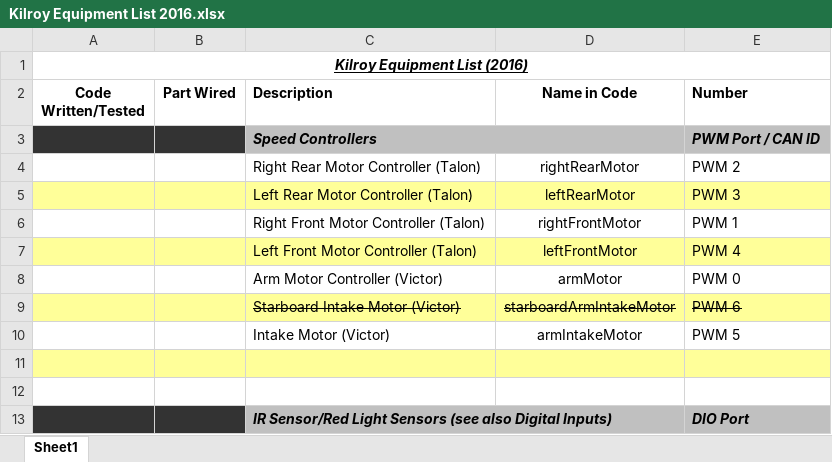
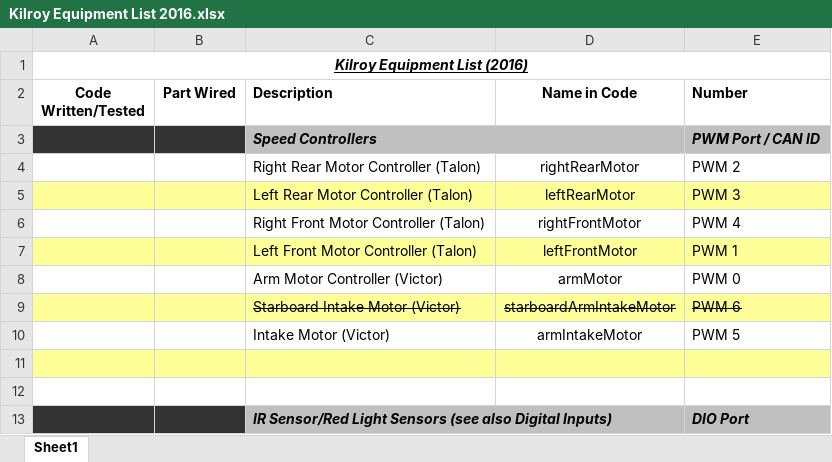
Before and after one commit to FIRST-Team-339/2016, an Excel workbook: Kilroy Equipment List 2016.xlsx, sheet Sheet1, drawn as a sheet; only a part is shown; values as stored, in another font and other column widths than the file's, no borders; the diff names each change by its address in the sheet, - before the commit and + after, or states it on an @@ line.

```diff
--- a/Kilroy Equipment List 2016.xlsx (sheet Sheet1)
+++ b/Kilroy Equipment List 2016.xlsx (sheet Sheet1)
-E6 (Number): PWM 1
+E6 (Number): PWM 4
-E7 (Number): PWM 4
+E7 (Number): PWM 1
```
Also changed, not shown: 4 other files.
